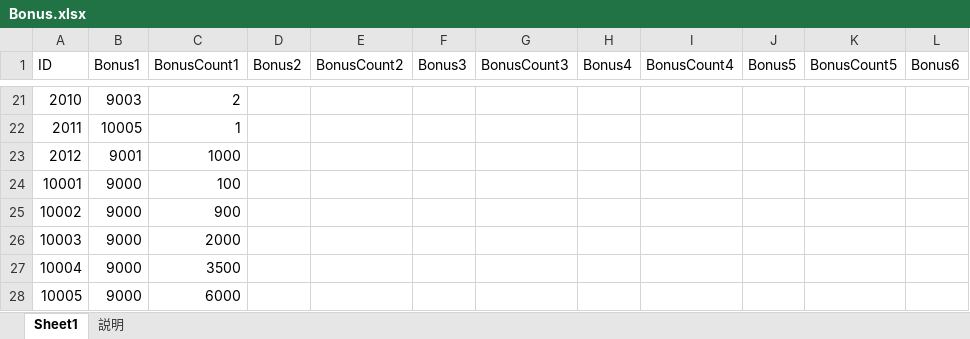
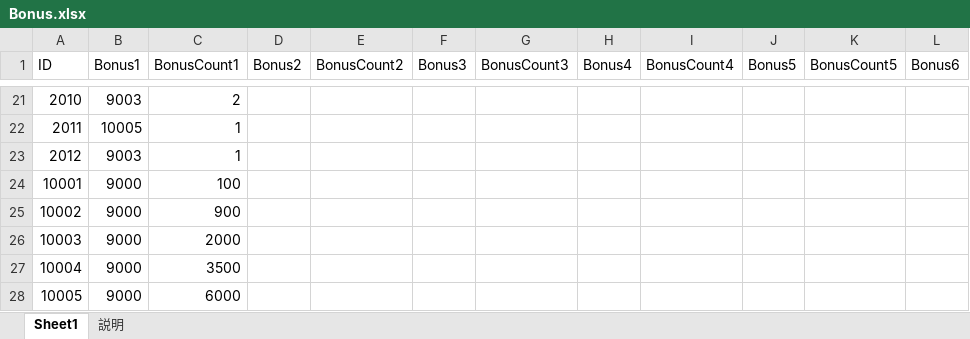
Before and after one commit to jobcrowngame/CraftStory, an Excel workbook: Config/Excel/Bonus.xlsx, sheet Sheet1, drawn as a sheet; only a part is shown, gaps mark what is left out; values as stored, in another font and other column widths than the file's, no borders; table styles not drawn; the diff names each change by its address in the sheet, - before the commit and + after, or states it on an @@ line.

```diff
--- a/Config/Excel/Bonus.xlsx (sheet Sheet1)
+++ b/Config/Excel/Bonus.xlsx (sheet Sheet1)
-B23 (Bonus1): 9001
+B23 (Bonus1): 9003
-C23 (BonusCount1): 1000
+C23 (BonusCount1): 1
```
Also changed, not shown: 1 other file.
